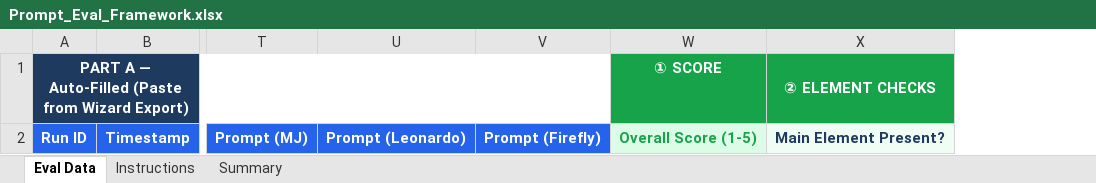
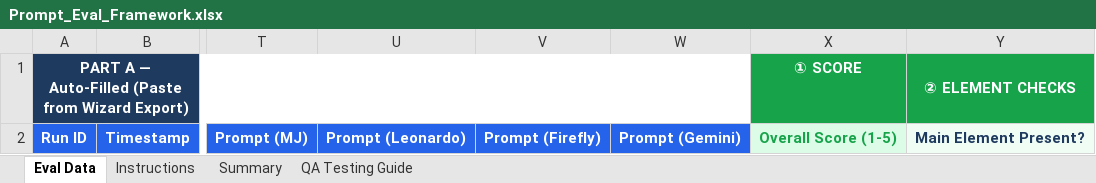
Before and after one commit to Rk42002/JioAICloud_Template-Creation_v2, an Excel workbook: Prompt_Eval_Framework.xlsx, sheet Eval Data, drawn as a sheet; only a part is shown, gaps mark what is left out; values as stored, in another font and other column widths than the file's, no borders; the diff names each change by its address in the sheet, - before the commit and + after, or states it on an @@ line.

```diff
--- a/Prompt_Eval_Framework.xlsx (sheet Eval Data)
+++ b/Prompt_Eval_Framework.xlsx (sheet Eval Data)
+sheet tab: QA Testing Guide
+column W, row 2: Prompt (Gemini)
```
Also changed, not shown: sheet Instructions, sheet Summary, 2 other files.
